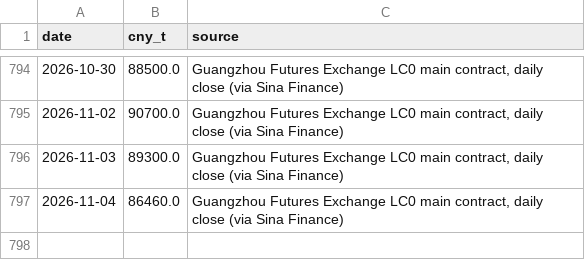
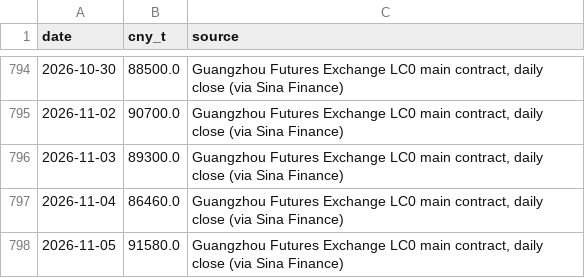
Before and after one commit to battery-business/LeyBatt-Pulse, a CSV file: data/history/lithium_futures.csv, drawn as a sheet; only a part is shown, gaps mark what is left out.

```diff
--- a/data/history/lithium_futures.csv
+++ b/data/history/lithium_futures.csv
@@ -797 +797,2 @@ date,cny_t,source
 2026-11-04,86460.0,"Guangzhou Futures Exchange LC0 main contract, daily close (via Sina Finance)"
+2026-11-05,91580.0,"Guangzhou Futures Exchange LC0 main contract, daily close (via Sina Finance)"
```
Also changed, not shown: data/history/fx.csv, data/history/lithium_curve.csv, 4 other files.
